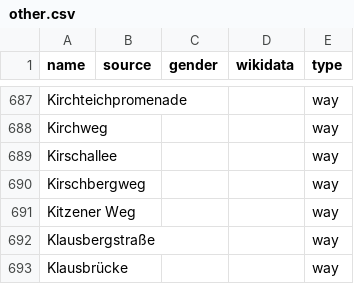
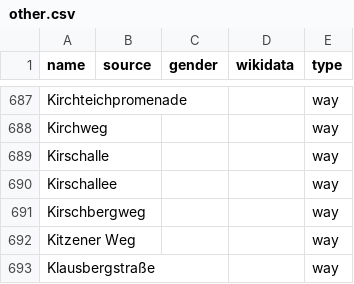
Before and after one commit to EqualStreetNames/equalstreetnames-halle-saale, a CSV file: data/other.csv, drawn as a sheet; only a part is shown, gaps mark what is left out; the shorter side is filled out with more unchanged rows; the diff names each change by its address in the sheet, - before the commit and + after, or states it on an @@ line.

```diff
--- a/data/other.csv
+++ b/data/other.csv
+row 689: Kirschalle |  |  |  | way
```
Also changed, not shown: 2 other files.
